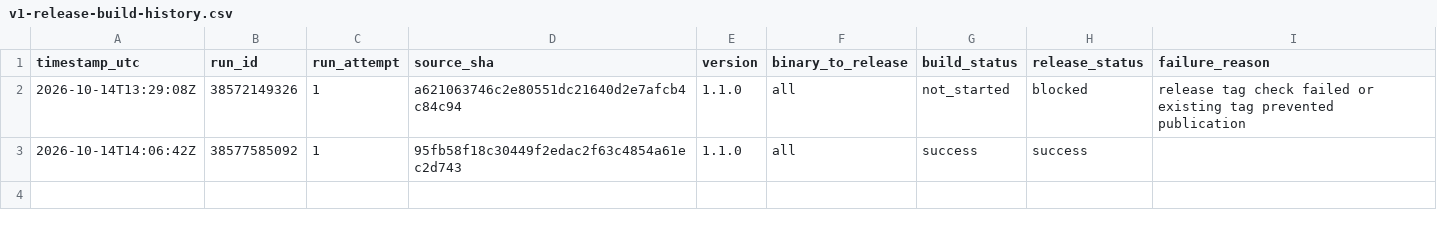
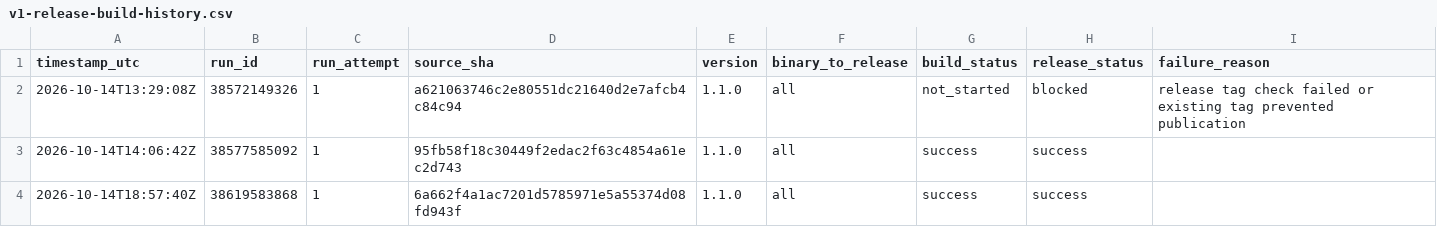
Before and after one commit to Mahmoudiismail/crm, a CSV file: plan/v1-release-build-history.csv, drawn as a sheet.

```diff
--- a/plan/v1-release-build-history.csv
+++ b/plan/v1-release-build-history.csv
@@ -3 +3,2 @@
 2026-10-14T14:06:42Z,38577585092,1,95fb58f18c30449f2edac2f63c4854a61ec2d743,1.1.0,all,success,success,
+2026-10-14T18:57:40Z,38619583868,1,6a662f4a1ac7201d5785971e5a55374d08fd943f,1.1.0,all,success,success,
```
